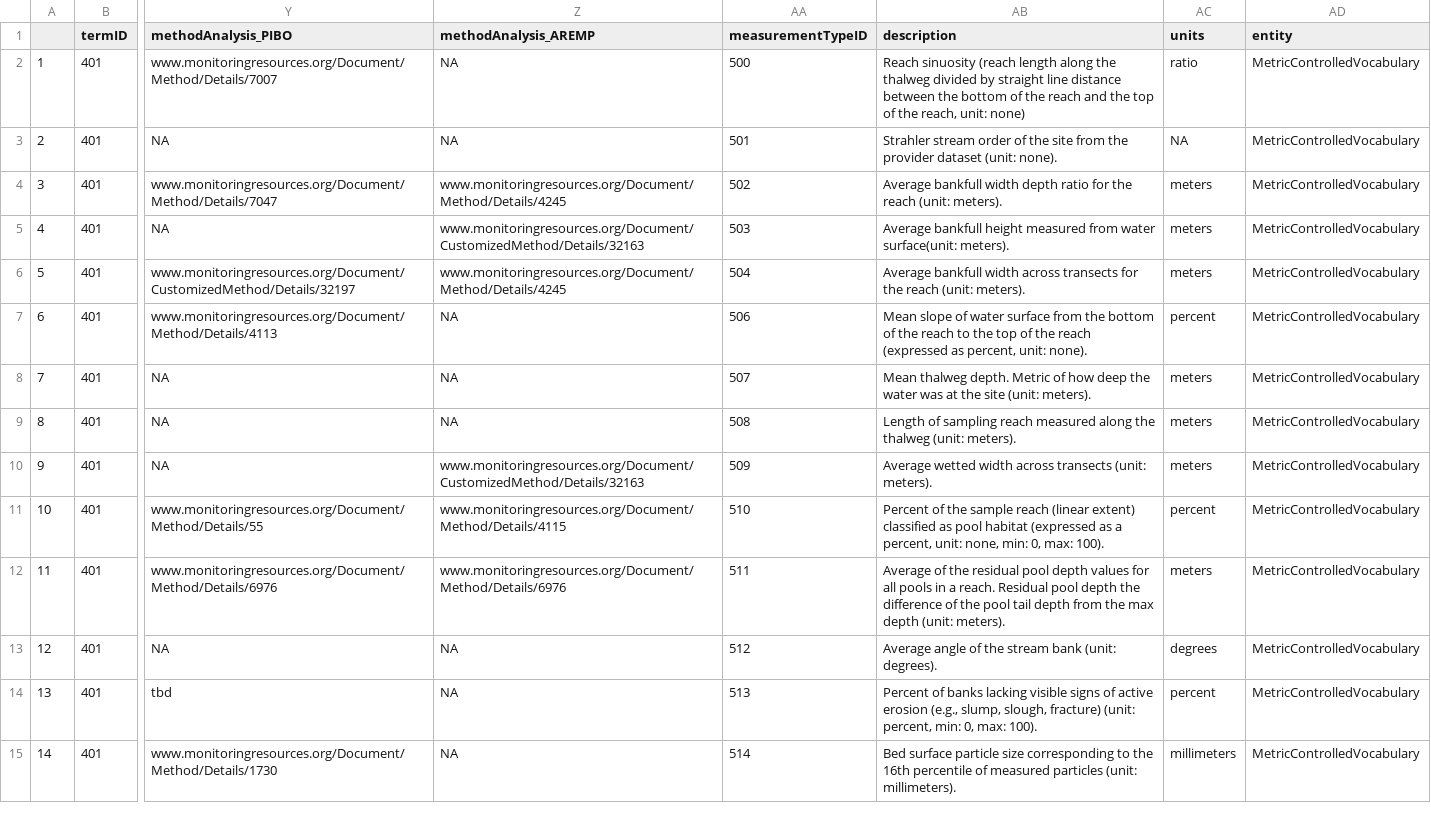
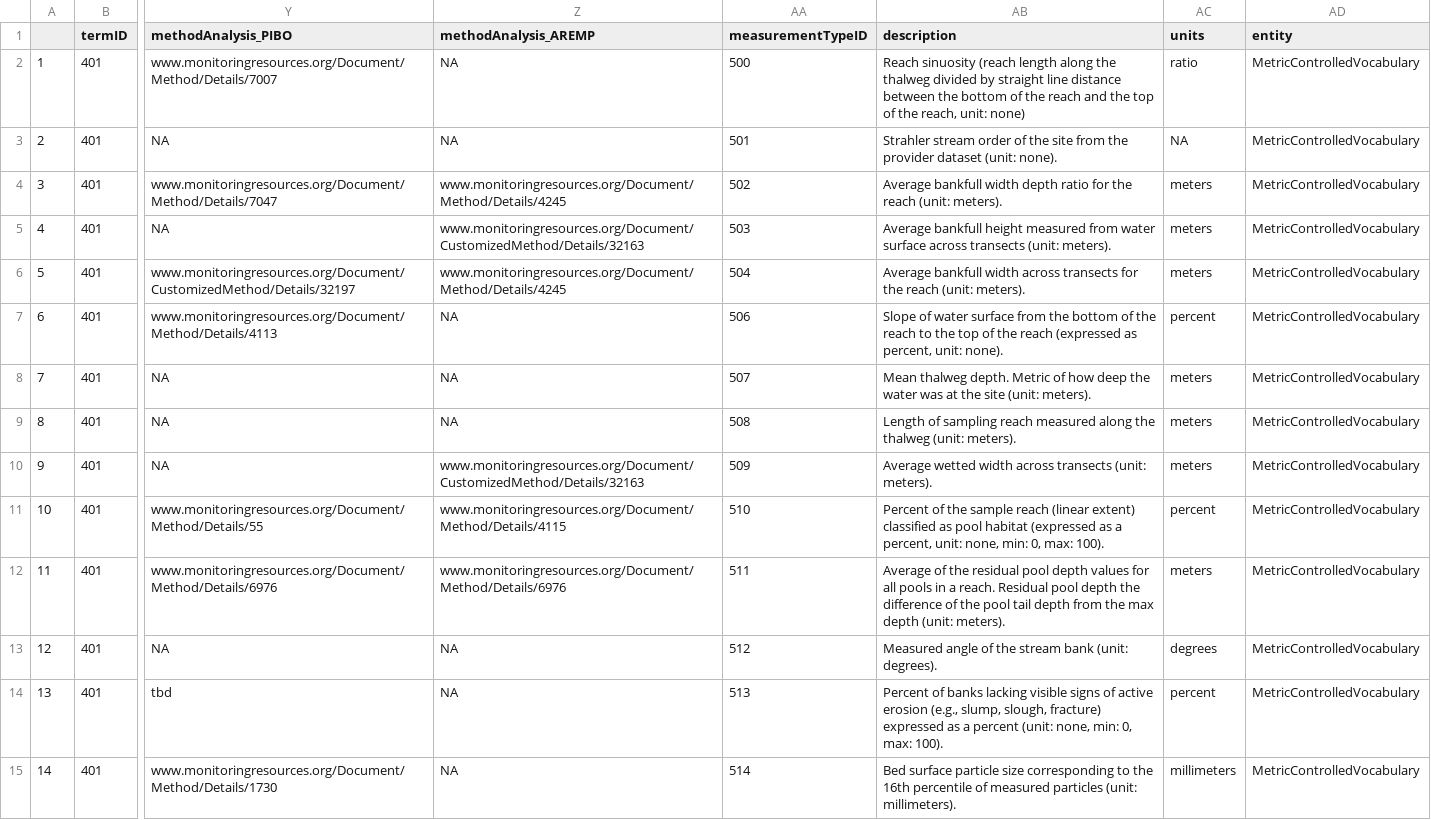
Before and after one commit to rascully/Stream-Monitoring-Data-Exchange-Specifications, a CSV file: Data Exchange Standard Tables/controlledVocabularyDataMappingTableForManuscript.csv, drawn as a sheet; only a part is shown, gaps mark what is left out; the diff names each change by its address in the sheet, - before the commit and + after, or states it on an @@ line.

```diff
--- a/Data Exchange Standard Tables/controlledVocabularyDataMappingTableForManuscript.csv
+++ b/Data Exchange Standard Tables/controlledVocabularyDataMappingTableForManuscript.csv
-AB5 (description): …from water surface(unit: meters).
+AB5 (description): …from water surface across transects (unit: meters).
-AB7 (description): Mean slope of water…
+AB7 (description): Slope of water…
-AB13 (description): Average angle of…
+AB13 (description): Measured angle of…
-AB14 (description): …slough, fracture) (unit: percent, min: 0,…
+AB14 (description): …slough, fracture) expressed as a percent (unit: none, min: 0,…
```
Also changed, not shown: Data Exchange Standard Tables/EventDES.csv, Data Exchange Standard Tables/LocationDES.csv, 4 other files.
